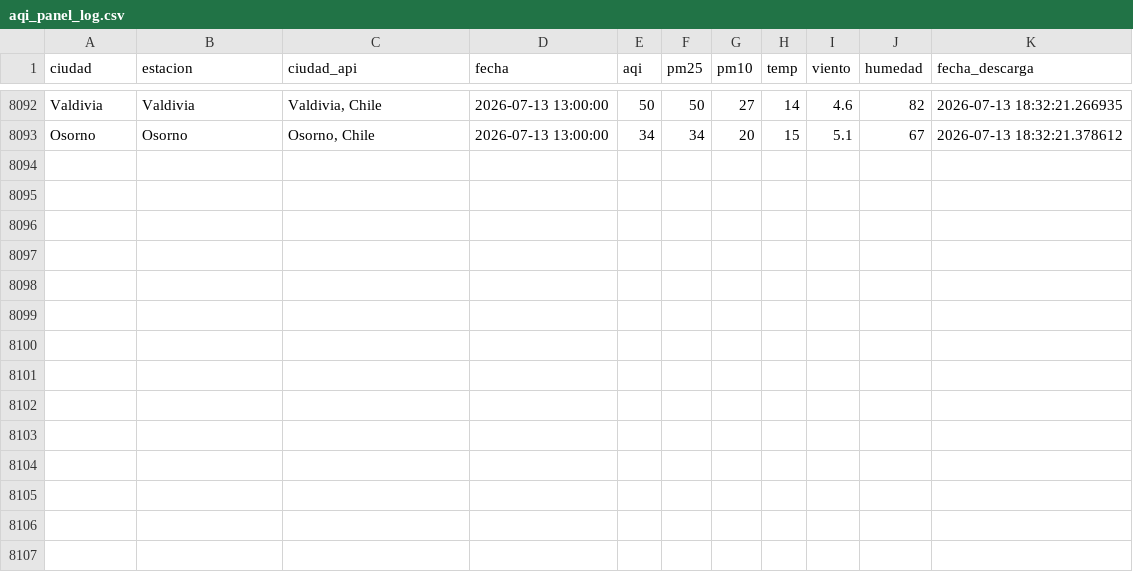
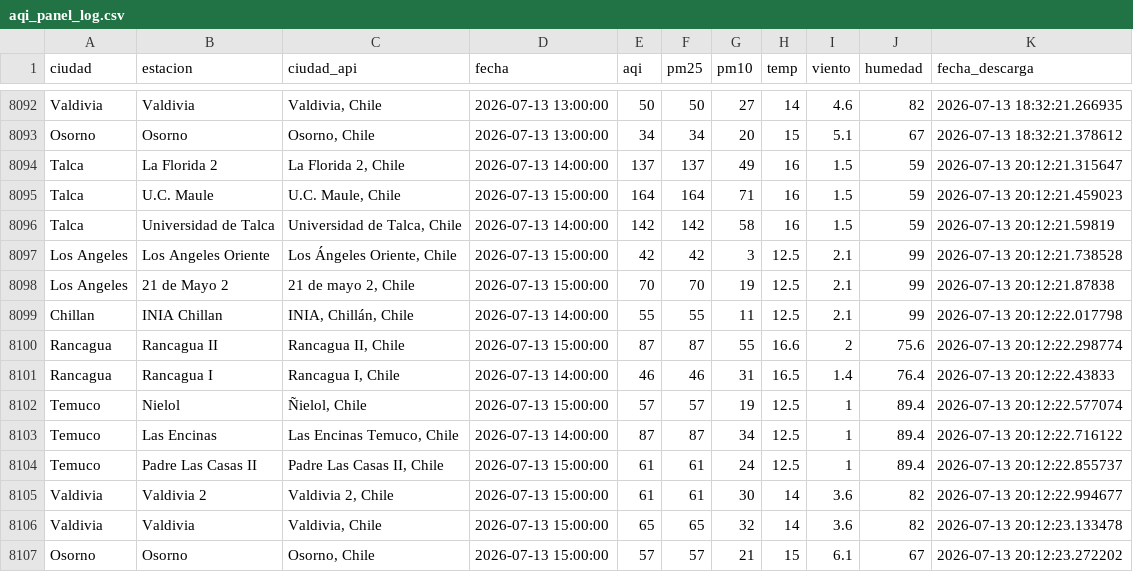
Before and after one commit to CConchaF/pm, a CSV file: data/aqi_panel_log.csv, drawn as a sheet; only a part is shown, gaps mark what is left out; the diff names each change by its address in the sheet, - before the commit and + after, or states it on an @@ line.

```diff
--- a/data/aqi_panel_log.csv
+++ b/data/aqi_panel_log.csv
+row 8094: Talca | La Florida 2 | La Florida 2, Chile | 2026-07-13 14:00:00 | 137 | 137 | 49 | 16 | 1.5 | 59 | 2026-07-13 20:12:21.315647
+row 8095: Talca | U.C. Maule | U.C. Maule, Chile | 2026-07-13 15:00:00 | 164 | 164 | 71 | 16 | 1.5 | 59 | 2026-07-13 20:12:21.459023
+row 8096: Talca | Universidad de Talca | Universidad de Talca, Chile | 2026-07-13 14:00:00 | 142 | 142 | 58 | 16 | 1.5 | 59 | 2026-07-13 20:12:21.59819
+row 8097: Los Angeles | Los Angeles Oriente | Los Ángeles Oriente, Chile | 2026-07-13 15:00:00 | 42 | 42 | 3 | 12.5 | 2.1 | 99 | 2026-07-13 20:12:21.738528
+row 8098: Los Angeles | 21 de Mayo 2 | 21 de mayo 2, Chile | 2026-07-13 15:00:00 | 70 | 70 | 19 | 12.5 | 2.1 | 99 | 2026-07-13 20:12:21.87838
+row 8099: Chillan | INIA Chillan | INIA, Chillán, Chile | 2026-07-13 14:00:00 | 55 | 55 | 11 | 12.5 | 2.1 | 99 | 2026-07-13 20:12:22.017798
+row 8100: Rancagua | Rancagua II | Rancagua II, Chile | 2026-07-13 15:00:00 | 87 | 87 | 55 | 16.6 | 2 | 75.6 | 2026-07-13 20:12:22.298774
+row 8101: Rancagua | Rancagua I | Rancagua I, Chile | 2026-07-13 14:00:00 | 46 | 46 | 31 | 16.5 | 1.4 | 76.4 | 2026-07-13 20:12:22.43833
+row 8102: Temuco | Nielol | Ñielol, Chile | 2026-07-13 15:00:00 | 57 | 57 | 19 | 12.5 | 1 | 89.4 | 2026-07-13 20:12:22.577074
+row 8103: Temuco | Las Encinas | Las Encinas Temuco, Chile | 2026-07-13 14:00:00 | 87 | 87 | 34 | 12.5 | 1 | 89.4 | 2026-07-13 20:12:22.716122
+row 8104: Temuco | Padre Las Casas II | Padre Las Casas II, Chile | 2026-07-13 15:00:00 | 61 | 61 | 24 | 12.5 | 1 | 89.4 | 2026-07-13 20:12:22.855737
+row 8105: Valdivia | Valdivia 2 | Valdivia 2, Chile | 2026-07-13 15:00:00 | 61 | 61 | 30 | 14 | 3.6 | 82 | 2026-07-13 20:12:22.994677
+row 8106: Valdivia | Valdivia | Valdivia, Chile | 2026-07-13 15:00:00 | 65 | 65 | 32 | 14 | 3.6 | 82 | 2026-07-13 20:12:23.133478
+row 8107: Osorno | Osorno | Osorno, Chile | 2026-07-13 15:00:00 | 57 | 57 | 21 | 15 | 6.1 | 67 | 2026-07-13 20:12:23.272202
```
